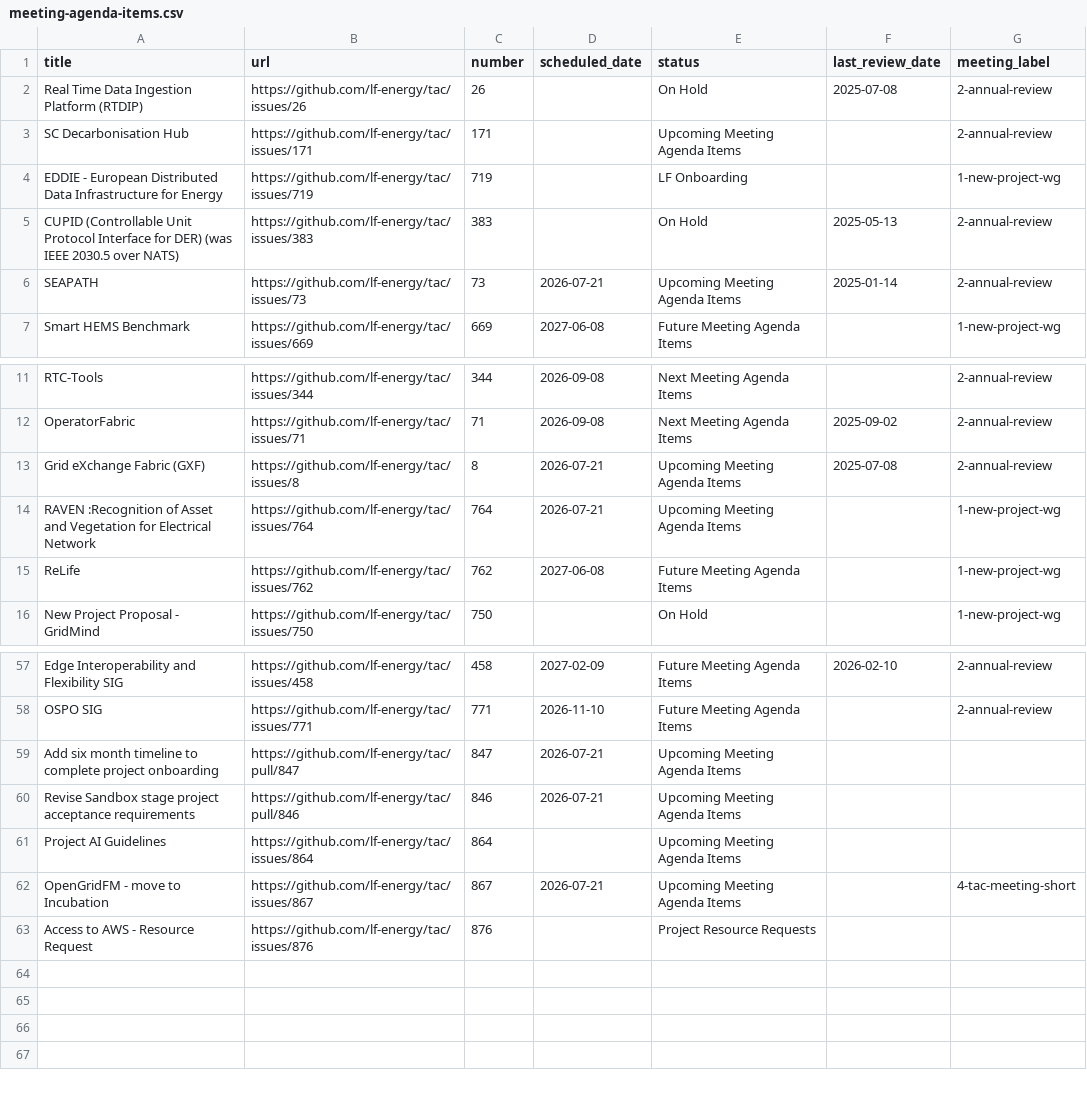
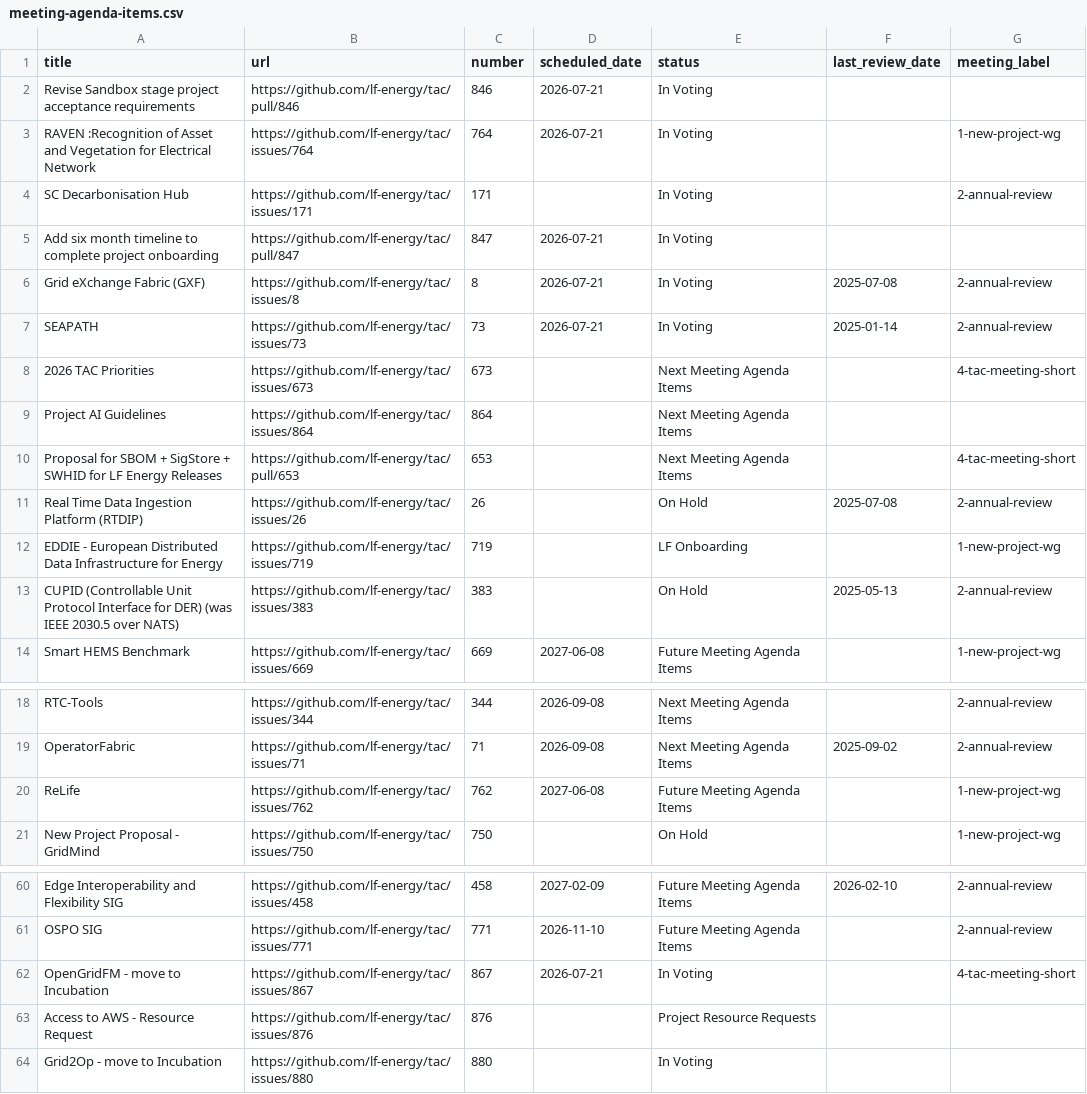
Before and after one commit to lf-energy/tac, a CSV file: _data/meeting-agenda-items.csv, drawn as a sheet; only a part is shown, gaps mark what is left out; the diff covers the shown part only.

Commit message:
Update Data Sources from LFX 2026-07-21 (#881)
Automated changes by
[create-pull-request](https://github.com/peter-evans/create-pull-request)
GitHub action

Signed-off-by: github-actions[bot] <41898282+github-actions[bot]@users.noreply.github.com>

```diff
--- a/_data/meeting-agenda-items.csv
+++ b/_data/meeting-agenda-items.csv
@@ -1,7 +1,14 @@
 title,url,number,scheduled_date,status,last_review_date,meeting_label
+Revise Sandbox stage project acceptance requirements,https://github.com/lf-energy/tac/pull/846,846,2026-07-21,In Voting,,
+RAVEN :Recognition of Asset and Vegetation for Electrical Network,https://github.com/lf-energy/tac/issues/764,764,2026-07-21,In Voting,,1-new-project-wg
+SC Decarbonisation Hub,https://github.com/lf-energy/tac/issues/171,171,,In Voting,,2-annual-review
+Add six month timeline to complete project onboarding,https://github.com/lf-energy/tac/pull/847,847,2026-07-21,In Voting,,
+Grid eXchange Fabric (GXF),https://github.com/lf-energy/tac/issues/8,8,2026-07-21,In Voting,2025-07-08,2-annual-review
+SEAPATH ,https://github.com/lf-energy/tac/issues/73,73,2026-07-21,In Voting,2025-01-14,2-annual-review
+2026 TAC Priorities,https://github.com/lf-energy/tac/issues/673,673,,Next Meeting Agenda Items,,4-tac-meeting-short
+Project AI Guidelines,https://github.com/lf-energy/tac/issues/864,864,,Next Meeting Agenda Items,,
+Proposal for SBOM + SigStore + SWHID for LF Energy Releases,https://github.com/lf-energy/tac/pull/653,653,,Next Meeting Agenda Items,,4-tac-meeting-short
 Real Time Data Ingestion Platform (RTDIP),https://github.com/lf-energy/tac/issues/26,26,,On Hold,2025-07-08,2-annual-review
-SC Decarbonisation Hub,https://github.com/lf-energy/tac/issues/171,171,,Upcoming Meeting Agenda Items,,2-annual-review
 EDDIE - European Distributed Data Infrastructure for Energy,https://github.com/lf-energy/tac/issues/719,719,,LF Onboarding,,1-new-project-wg
 CUPID (Controllable Unit Protocol Interface for DER) (was IEEE 2030.5 over NATS),https://github.com/lf-energy/tac/issues/383,383,,On Hold,2025-05-13,2-annual-review
-SEAPATH ,https://github.com/lf-energy/tac/issues/73,73,2026-07-21,Upcoming Meeting Agenda Items,2025-01-14,2-annual-review
 Smart HEMS Benchmark,https://github.com/lf-energy/tac/issues/669,669,2027-06-08,Future Meeting Agenda Items,,1-new-project-wg
@@ -12,4 +19,2 @@ RTC-Tools,https://github.com/lf-energy/tac/issues/344,344,2026-09-08,Next Meetin
 OperatorFabric,https://github.com/lf-energy/tac/issues/71,71,2026-09-08,Next Meeting Agenda Items,2025-09-02,2-annual-review
-Grid eXchange Fabric (GXF),https://github.com/lf-energy/tac/issues/8,8,2026-07-21,Upcoming Meeting Agenda Items,2025-07-08,2-annual-review
-RAVEN :Recognition of Asset and Vegetation for Electrical Network,https://github.com/lf-energy/tac/issues/764,764,2026-07-21,Upcoming Meeting Agenda Items,,1-new-project-wg
 ReLife,https://github.com/lf-energy/tac/issues/762,762,2027-06-08,Future Meeting Agenda Items,,1-new-project-wg
@@ -58,6 +61,4 @@ Edge Interoperability and Flexibility SIG,https://github.com/lf-energy/tac/issue
 OSPO SIG,https://github.com/lf-energy/tac/issues/771,771,2026-11-10,Future Meeting Agenda Items,,2-annual-review
-Add six month timeline to complete project onboarding,https://github.com/lf-energy/tac/pull/847,847,2026-07-21,Upcoming Meeting Agenda Items,,
-Revise Sandbox stage project acceptance requirements,https://github.com/lf-energy/tac/pull/846,846,2026-07-21,Upcoming Meeting Agenda Items,,
-Project AI Guidelines,https://github.com/lf-energy/tac/issues/864,864,,Upcoming Meeting Agenda Items,,
-OpenGridFM - move to Incubation,https://github.com/lf-energy/tac/issues/867,867,2026-07-21,Upcoming Meeting Agenda Items,,4-tac-meeting-short
+OpenGridFM - move to Incubation,https://github.com/lf-energy/tac/issues/867,867,2026-07-21,In Voting,,4-tac-meeting-short
 Access to AWS - Resource Request,https://github.com/lf-energy/tac/issues/876,876,,Project Resource Requests,,
+Grid2Op - move to Incubation,https://github.com/lf-energy/tac/issues/880,880,,In Voting,,
```
Also changed, not shown: 2 removed rows elsewhere in this file.
